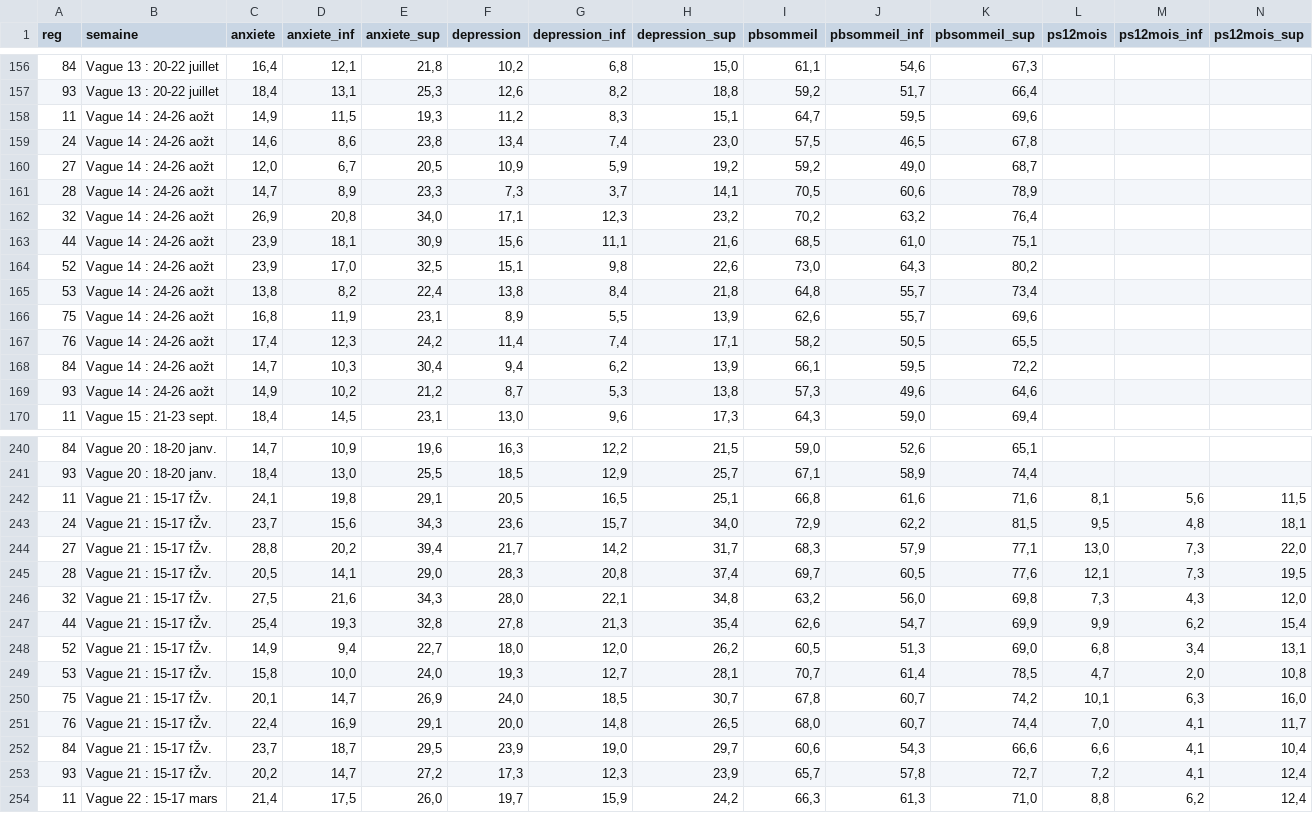
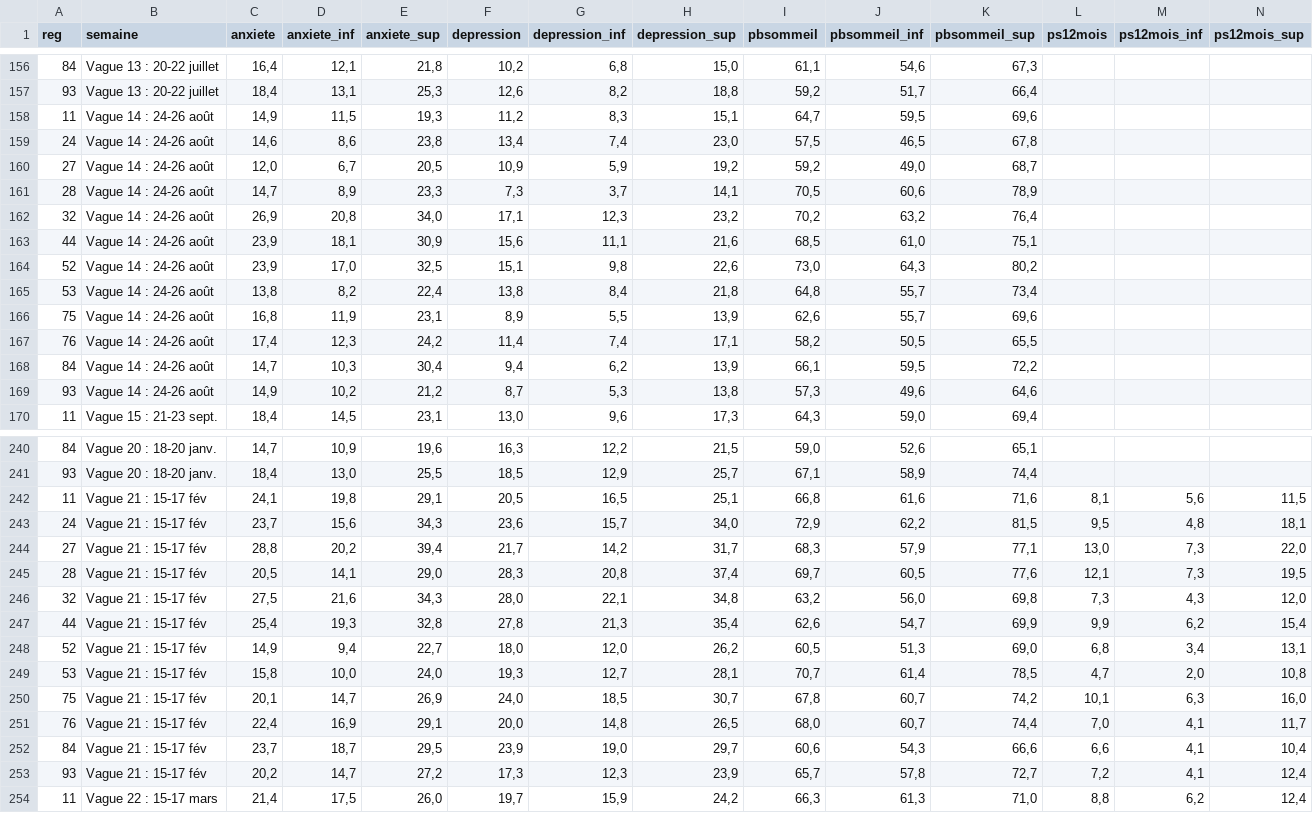
Before and after one commit to eleonore-schneeg/covi-prev, a CSV file: data/coviprev-region.csv, drawn as a sheet; only a part is shown, gaps mark what is left out; the diff covers the shown part only; the diff names each change by its address in the sheet, - before the commit and + after, or states it on an @@ line.

```diff
--- a/data/coviprev-region.csv
+++ b/data/coviprev-region.csv
-B158:B169 (semaine): Vague 14 : 24-26 aožt
+B158:B169 (semaine): Vague 14 : 24-26 août
-B242:B253 (semaine): Vague 21 : 15-17 fŽv.
+B242:B253 (semaine): Vague 21 : 15-17 fév
```
Also changed, not shown: 12 edited cells elsewhere in this file, data/coviprev-age.csv, data/coviprev-sexe.csv, 2 other files.
